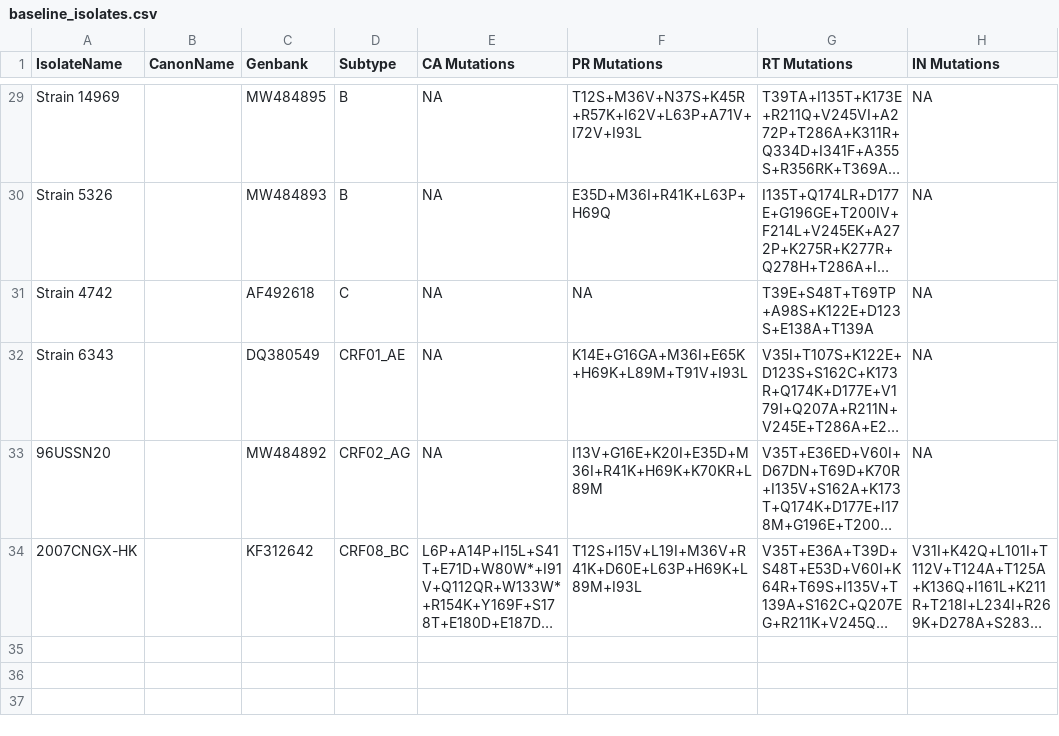
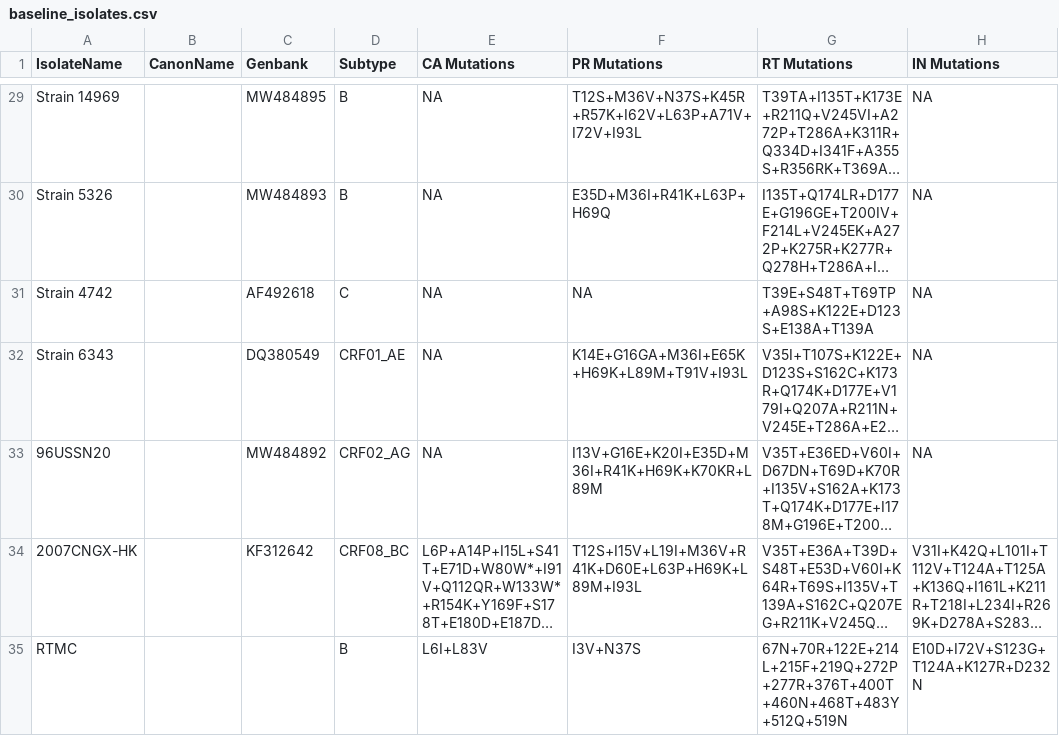
Before and after one commit to hivdb/hivdb3-payload, a CSV file: worksheets/isolates/baseline_isolates.csv, drawn as a sheet; only a part is shown, gaps mark what is left out; long unchanged cells end in …; the diff names each change by its address in the sheet, - before the commit and + after, or states it on an @@ line.

```diff
--- a/worksheets/isolates/baseline_isolates.csv
+++ b/worksheets/isolates/baseline_isolates.csv
+row 35: RTMC |  |  | B | L6I+L83V | I3V+N37S | 67N+70R+122E+214L+215F+219Q+272P+277R+376T+400T+460N+468T+483Y+512Q+519N | E10D+I72V+S123G+T124A+K127R+D232N
```
Also changed, not shown: tables/articles.csv, tables/gene_isolates.d/baseline_isolates.csv, 10 other files.
